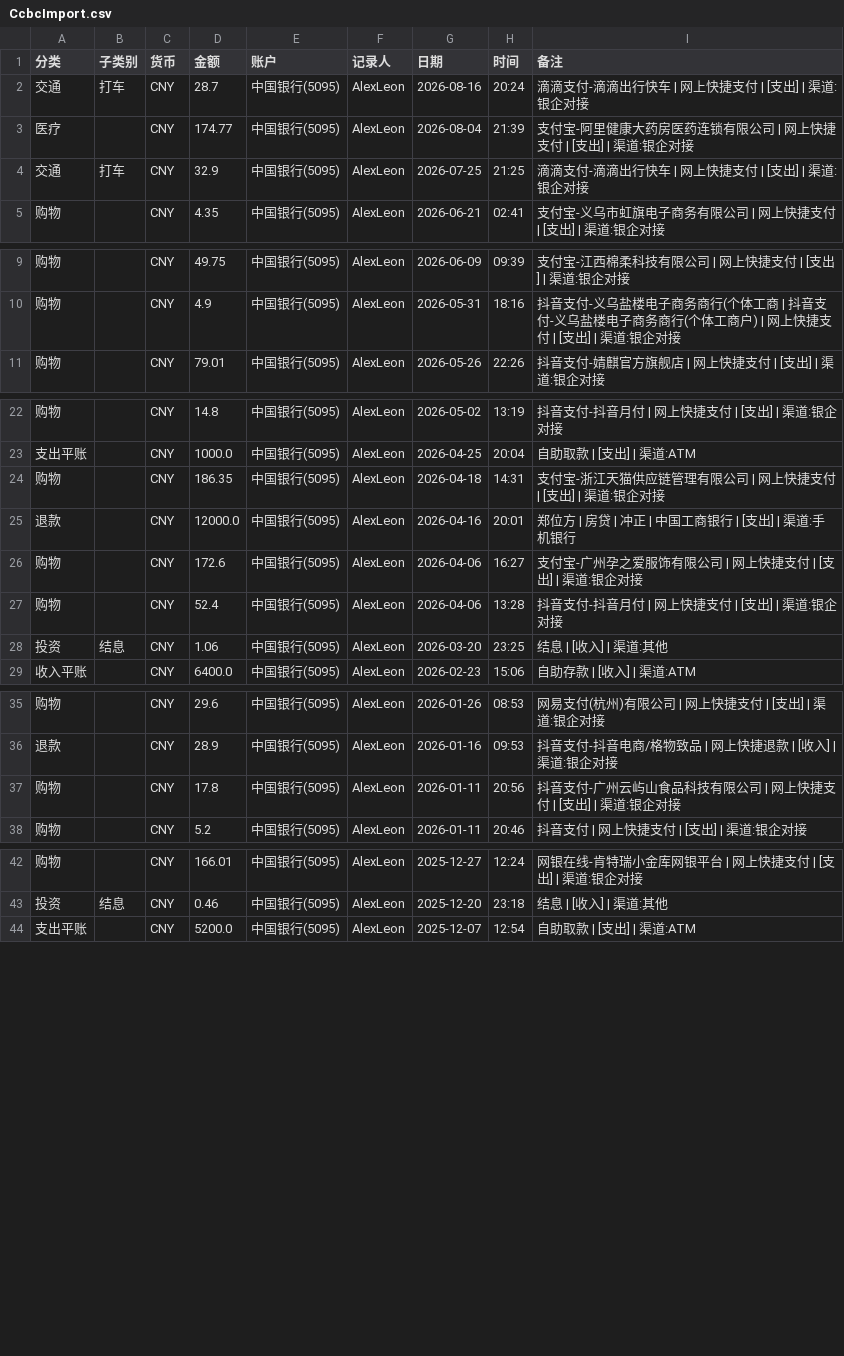
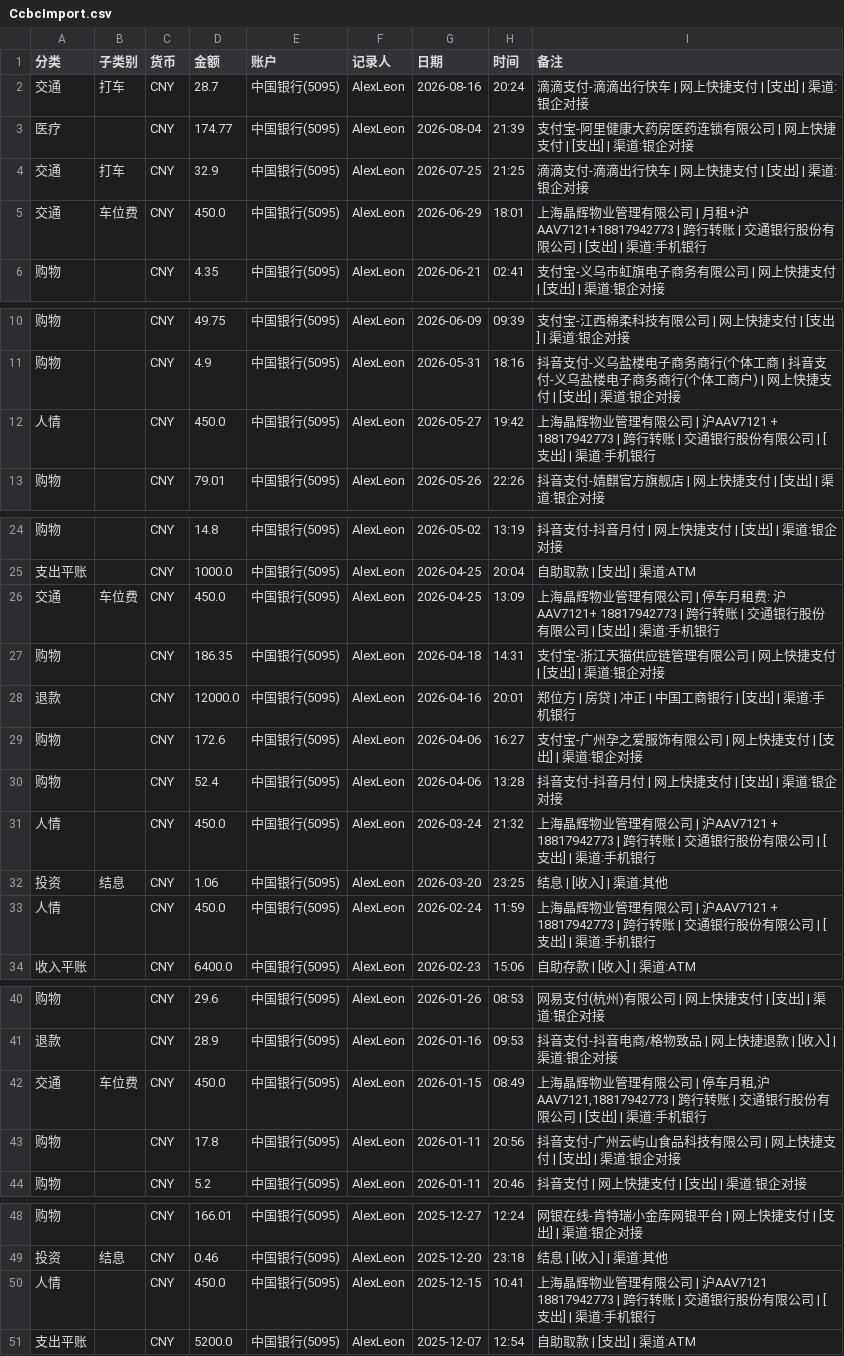
Before and after one commit to AlexLeonCN/BillsFilter, a CSV file: 2026-08/中国银行账单/CcbcImport.csv, drawn as a sheet; only a part is shown, gaps mark what is left out; the diff covers the shown part only; the diff names each change by its address in the sheet, - before the commit and + after, or states it on an @@ line.

```diff
--- a/2026-08/中国银行账单/CcbcImport.csv
+++ b/2026-08/中国银行账单/CcbcImport.csv
+row 5: 交通 | 车位费 | CNY | 450.0 | 中国银行(5095) | AlexLeon | 2026-06-29 | 18:01 | 上海晶辉物业管理有限公司 | 月租+沪AAV7121+18817942773 | 跨行转账 | 交通银行股份有限公司 | [支出] | 渠道:手机银行
+row 12: 人情 |  | CNY | 450.0 | 中国银行(5095) | AlexLeon | 2026-05-27 | 19:42 | 上海晶辉物业管理有限公司 | 沪AAV7121 + 18817942773 | 跨行转账 | 交通银行股份有限公司 | [支出] | 渠道:手机银行
+row 26: 交通 | 车位费 | CNY | 450.0 | 中国银行(5095) | AlexLeon | 2026-04-25 | 13:09 | 上海晶辉物业管理有限公司 | 停车月租费: 沪AAV7121+ 18817942773 | 跨行转账 | 交通银行股份有限公司 | [支出] | 渠道:手机银行
+row 31: 人情 |  | CNY | 450.0 | 中国银行(5095) | AlexLeon | 2026-03-24 | 21:32 | 上海晶辉物业管理有限公司 | 沪AAV7121 + 18817942773 | 跨行转账 | 交通银行股份有限公司 | [支出] | 渠道:手机银行
+row 33: 人情 |  | CNY | 450.0 | 中国银行(5095) | AlexLeon | 2026-02-24 | 11:59 | 上海晶辉物业管理有限公司 | 沪AAV7121 + 18817942773 | 跨行转账 | 交通银行股份有限公司 | [支出] | 渠道:手机银行
+row 42: 交通 | 车位费 | CNY | 450.0 | 中国银行(5095) | AlexLeon | 2026-01-15 | 08:49 | 上海晶辉物业管理有限公司 | 停车月租,沪AAV7121,18817942773 | 跨行转账 | 交通银行股份有限公司 | [支出] | 渠道:手机银行
+row 50: 人情 |  | CNY | 450.0 | 中国银行(5095) | AlexLeon | 2025-12-15 | 10:41 | 上海晶辉物业管理有限公司 | 沪AAV7121 18817942773 | 跨行转账 | 交通银行股份有限公司 | [支出] | 渠道:手机银行
```
Also changed, not shown: 1 removed row elsewhere in this file, 2026-08/中国银行账单/CcbcTrans.csv.
